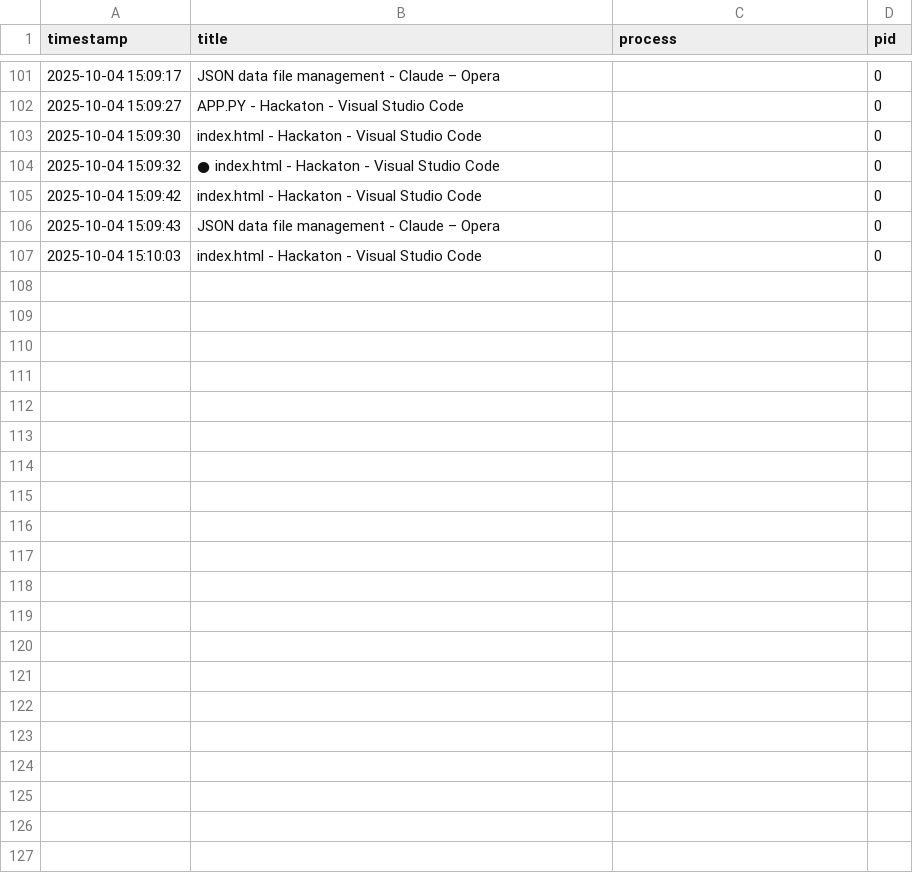
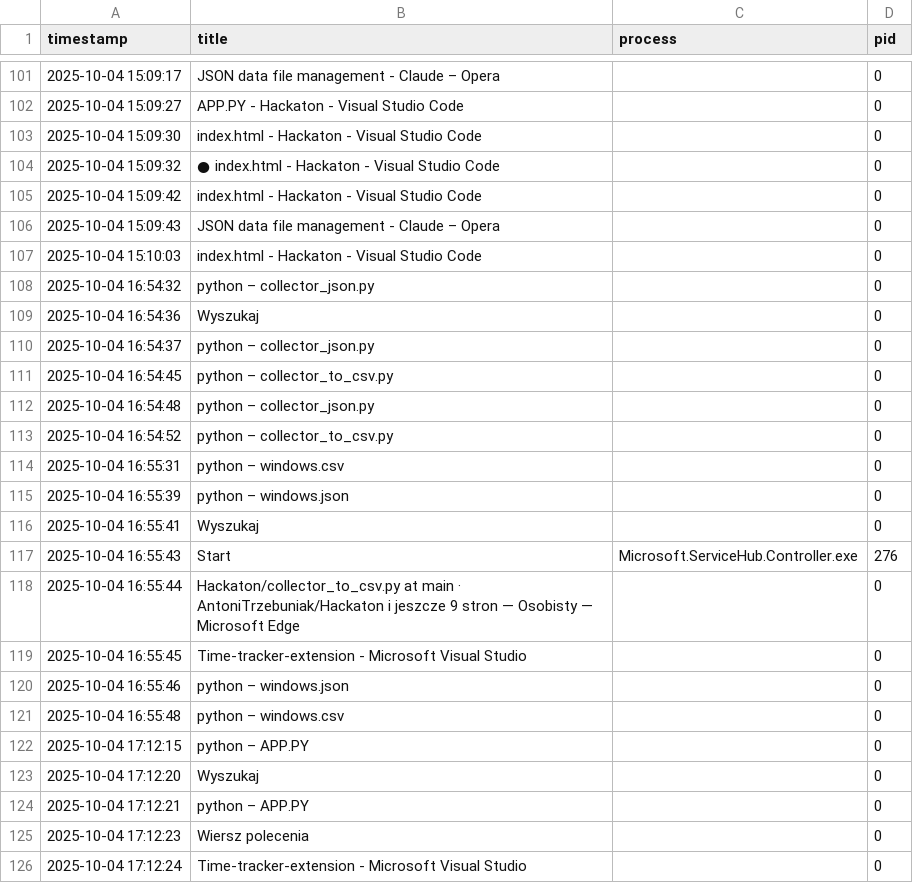
Before and after one commit to AntoniTrzebuniak/Hackaton, a CSV file: data/windows.csv, drawn as a sheet; only a part is shown, gaps mark what is left out; the diff covers the shown part only; the diff names each change by its address in the sheet, - before the commit and + after, or states it on an @@ line.

```diff
--- a/data/windows.csv
+++ b/data/windows.csv
+row 108: 2025-10-04 16:54:32 | python – collector_json.py |  | 0
+row 109: 2025-10-04 16:54:36 | Wyszukaj |  | 0
+row 110: 2025-10-04 16:54:37 | python – collector_json.py |  | 0
+row 111: 2025-10-04 16:54:45 | python – collector_to_csv.py |  | 0
+row 112: 2025-10-04 16:54:48 | python – collector_json.py |  | 0
+row 113: 2025-10-04 16:54:52 | python – collector_to_csv.py |  | 0
+row 114: 2025-10-04 16:55:31 | python – windows.csv |  | 0
+row 115: 2025-10-04 16:55:39 | python – windows.json |  | 0
+row 116: 2025-10-04 16:55:41 | Wyszukaj |  | 0
+row 117: 2025-10-04 16:55:43 | Start | Microsoft.ServiceHub.Controller.exe | 276
+row 118: 2025-10-04 16:55:44 | Hackaton/collector_to_csv.py at main · AntoniTrzebuniak/Hackaton i jeszcze 9 stron — Osobisty — Microsoft Edge |  | 0
+row 119: 2025-10-04 16:55:45 | Time-tracker-extension - Microsoft Visual Studio |  | 0
+row 120: 2025-10-04 16:55:46 | python – windows.json |  | 0
+row 121: 2025-10-04 16:55:48 | python – windows.csv |  | 0
+row 122: 2025-10-04 17:12:15 | python – APP.PY |  | 0
+row 123: 2025-10-04 17:12:20 | Wyszukaj |  | 0
+row 124: 2025-10-04 17:12:21 | python – APP.PY |  | 0
+row 125: 2025-10-04 17:12:23 | Wiersz polecenia |  | 0
+row 126: 2025-10-04 17:12:24 | Time-tracker-extension - Microsoft Visual Studio |  | 0
```
Also changed, not shown: 38 added rows elsewhere in this file, data/data_html.csv, 1 other file.
